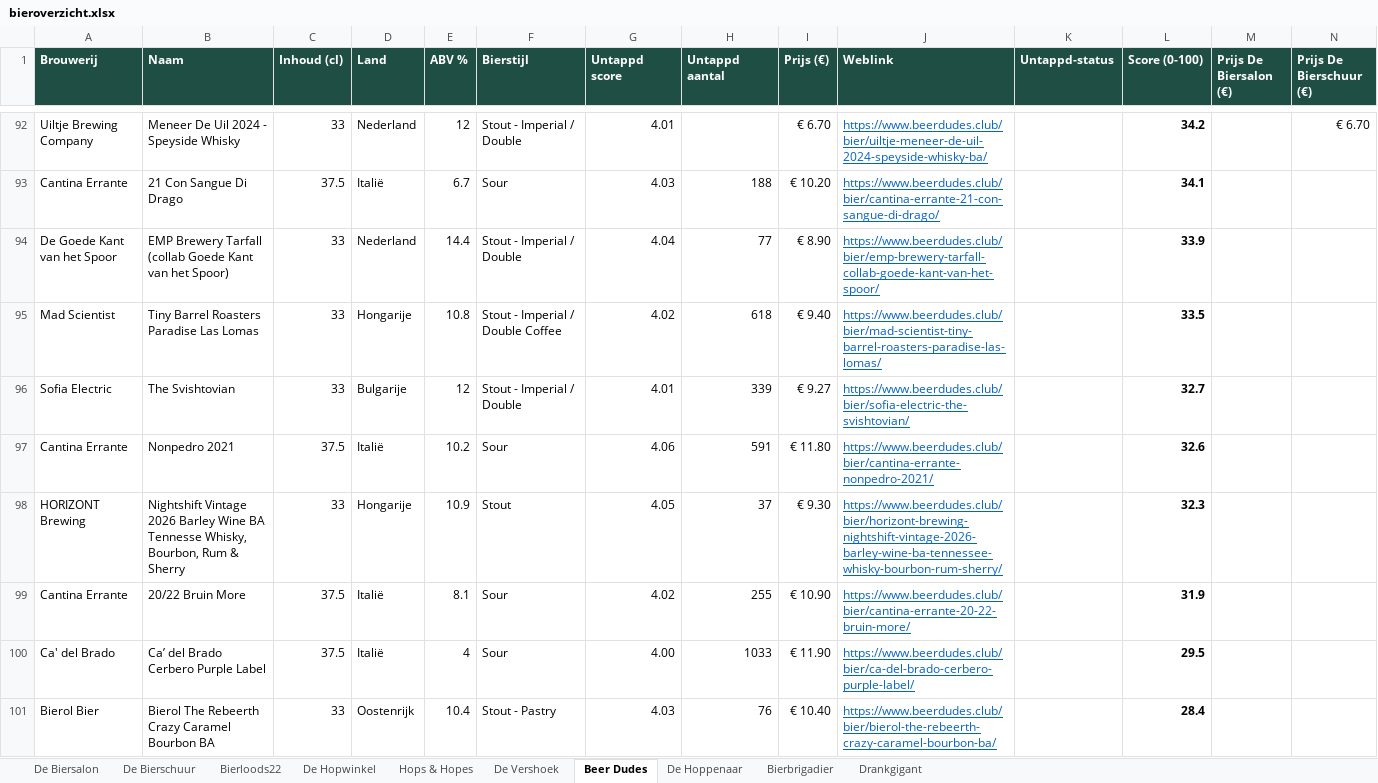
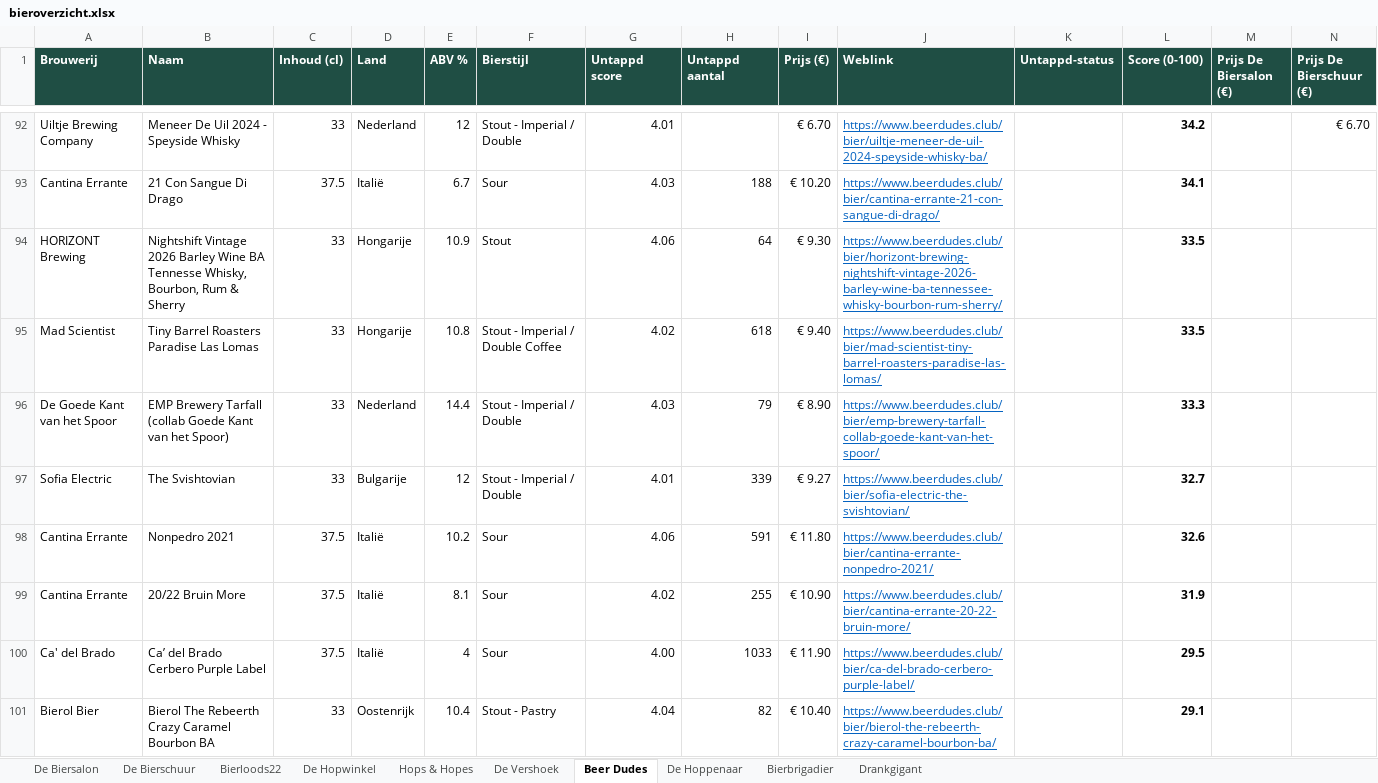
Before and after one commit to RdG-Bier/DeBierScraper, an Excel workbook: docs/bieroverzicht.xlsx, sheet Beer Dudes, drawn as a sheet; only a part is shown, gaps mark what is left out; values as stored, in another font and other column widths than the file's, no borders; conditional formats not drawn; removed rows and columns are numbered as before the commit, all else as after; rows hold the shown columns only; the diff covers the shown part only; the diff names each change by its address in the sheet, - before the commit and + after, or states it on an @@ line.

```diff
--- a/docs/bieroverzicht.xlsx (sheet Beer Dudes)
+++ b/docs/bieroverzicht.xlsx (sheet Beer Dudes)
-row 94: De Goede Kant van het Spoor | EMP Brewery Tarfall (collab Goede Kant van het Spoor) | 33 | Nederland | 14.4 | Stout - Imperial / Double | 4.04 | 77 | € 8.90 | https://www.beerdudes.club/bier/emp-brewery-tarfall-collab-goede-kant-van-het-spoor/ |  | 33.9
+row 94: HORIZONT Brewing | Nightshift Vintage 2026 Barley Wine BA Tennesse Whisky, Bourbon, Rum & Sherry | 33 | Hongarije | 10.9 | Stout | 4.06 | 64 | € 9.30 | https://www.beerdudes.club/bier/horizont-brewing-nightshift-vintage-2026-barley-wine-ba-tennessee-whisky-bourbon-rum-sherry/ |  | 33.5
+row 96: De Goede Kant van het Spoor | EMP Brewery Tarfall (collab Goede Kant van het Spoor) | 33 | Nederland | 14.4 | Stout - Imperial / Double | 4.03 | 79 | € 8.90 | https://www.beerdudes.club/bier/emp-brewery-tarfall-collab-goede-kant-van-het-spoor/ |  | 33.3
-row 98: HORIZONT Brewing | Nightshift Vintage 2026 Barley Wine BA Tennesse Whisky, Bourbon, Rum & Sherry | 33 | Hongarije | 10.9 | Stout | 4.05 | 37 | € 9.30 | https://www.beerdudes.club/bier/horizont-brewing-nightshift-vintage-2026-barley-wine-ba-tennessee-whisky-bourbon-rum-sherry/ |  | 32.3
-G101 (Untappd score): 4.03
+G101 (Untappd score): 4.04
-H101 (Untappd aantal): 76
+H101 (Untappd aantal): 82
-L101 (Score (0-100)): 28.4
+L101 (Score (0-100)): 29.1
```
Also changed, not shown: 13 added rows, 12 removed rows and 8 edited cells elsewhere in this sheet, sheet Hops & Hopes, sheet Bierbrigadier, sheet De Biersalon, sheet De Bierschuur, sheet De Hoppenaar, sheet De Vershoek, 3 more sheets, 35 other files.
